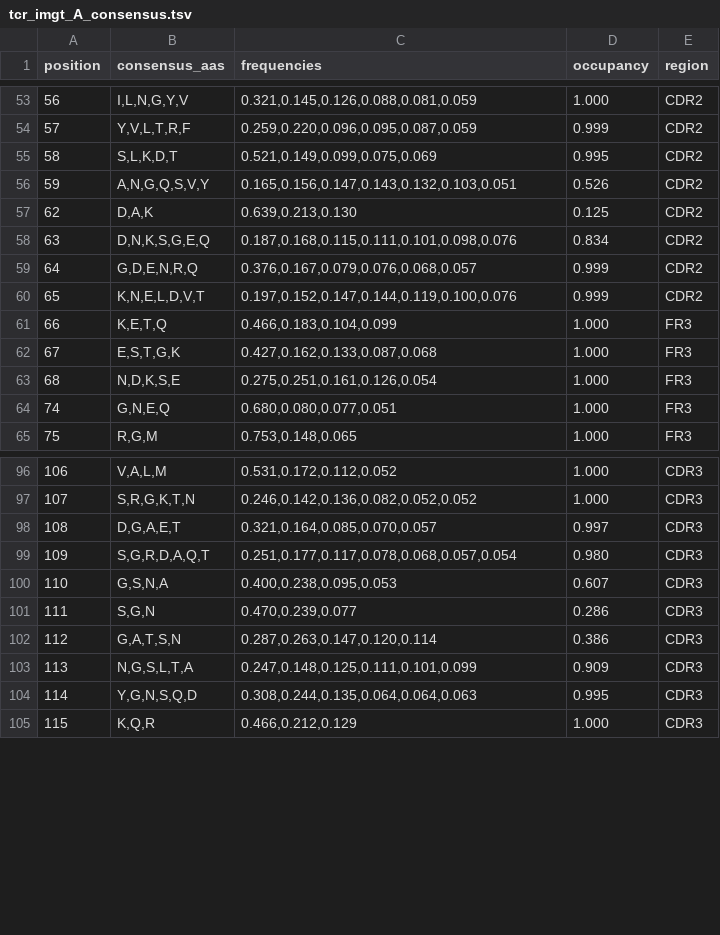
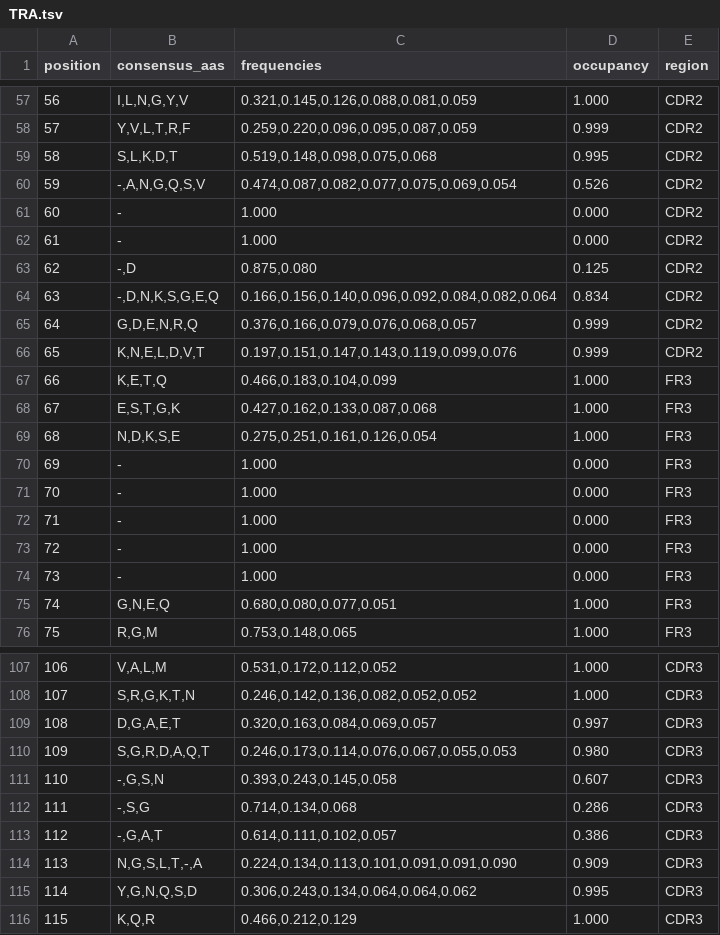
Before and after one commit to ENPICOM/immunum, a TSV file: resources/consensus/pdb/TRA.tsv (was resources/consensus/tcr_imgt_A_consensus.tsv), drawn as a sheet; only a part is shown, gaps mark what is left out; addresses are those after the commit; the diff covers the shown part only; the diff names each change by its address in the sheet, - before the commit and + after, or states it on an @@ line.

```diff
--- a/resources/consensus/tcr_imgt_A_consensus.tsv
+++ b/resources/consensus/pdb/TRA.tsv
-C59 (frequencies): 0.521,0.149,0.099,0.075,0.069
+C59 (frequencies): 0.519,0.148,0.098,0.075,0.068
-B60 (consensus_aas): A,N,G,Q,S,V,Y
+B60 (consensus_aas): -,A,N,G,Q,S,V
-C60 (frequencies): 0.165,0.156,0.147,0.143,0.132,0.103,0.051
+C60 (frequencies): 0.474,0.087,0.082,0.077,0.075,0.069,0.054
+row 61: 60 | - | 1.000 | 0.000 | CDR2
+row 62: 61 | - | 1.000 | 0.000 | CDR2
-B63 (consensus_aas): D,A,K
+B63 (consensus_aas): -,D
-C63 (frequencies): 0.639,0.213,0.130
+C63 (frequencies): 0.875,0.080
-B64 (consensus_aas): D,N,K,S,G,E,Q
+B64 (consensus_aas): -,D,N,K,S,G,E,Q
-C64 (frequencies): 0.187,0.168,0.115,0.111,0.101,0.098,0.076
+C64 (frequencies): 0.166,0.156,0.140,0.096,0.092,0.084,0.082,0.064
-C65 (frequencies): 0.376,0.167,0.079,0.076,0.068,0.057
+C65 (frequencies): 0.376,0.166,0.079,0.076,0.068,0.057
-C66 (frequencies): 0.197,0.152,0.147,0.144,0.119,0.100,0.076
+C66 (frequencies): 0.197,0.151,0.147,0.143,0.119,0.099,0.076
+row 70: 69 | - | 1.000 | 0.000 | FR3
+row 71: 70 | - | 1.000 | 0.000 | FR3
+row 72: 71 | - | 1.000 | 0.000 | FR3
+row 73: 72 | - | 1.000 | 0.000 | FR3
+row 74: 73 | - | 1.000 | 0.000 | FR3
-C109 (frequencies): 0.321,0.164,0.085,0.070,0.057
+C109 (frequencies): 0.320,0.163,0.084,0.069,0.057
-C110 (frequencies): 0.251,0.177,0.117,0.078,0.068,0.057,0.054
+C110 (frequencies): 0.246,0.173,0.114,0.076,0.067,0.055,0.053
-B111 (consensus_aas): G,S,N,A
+B111 (consensus_aas): -,G,S,N
-C111 (frequencies): 0.400,0.238,0.095,0.053
+C111 (frequencies): 0.393,0.243,0.145,0.058
-B112 (consensus_aas): S,G,N
+B112 (consensus_aas): -,S,G
-C112 (frequencies): 0.470,0.239,0.077
+C112 (frequencies): 0.714,0.134,0.068
-B113 (consensus_aas): G,A,T,S,N
+B113 (consensus_aas): -,G,A,T
-C113 (frequencies): 0.287,0.263,0.147,0.120,0.114
+C113 (frequencies): 0.614,0.111,0.102,0.057
-B114 (consensus_aas): N,G,S,L,T,A
+B114 (consensus_aas): N,G,S,L,T,-,A
-C114 (frequencies): 0.247,0.148,0.125,0.111,0.101,0.099
+C114 (frequencies): 0.224,0.134,0.113,0.101,0.091,0.091,0.090
-B115 (consensus_aas): Y,G,N,S,Q,D
+B115 (consensus_aas): Y,G,N,Q,S,D
-C115 (frequencies): 0.308,0.244,0.135,0.064,0.064,0.063
+C115 (frequencies): 0.306,0.243,0.134,0.064,0.064,0.062
```
Also changed, not shown: 8 added rows, 4 removed rows, 23 edited cells and row numbers in column A elsewhere in this file, resources/consensus/pdb/TRB.tsv, resources/consensus/pdb/TRD.tsv, 28 other files.
